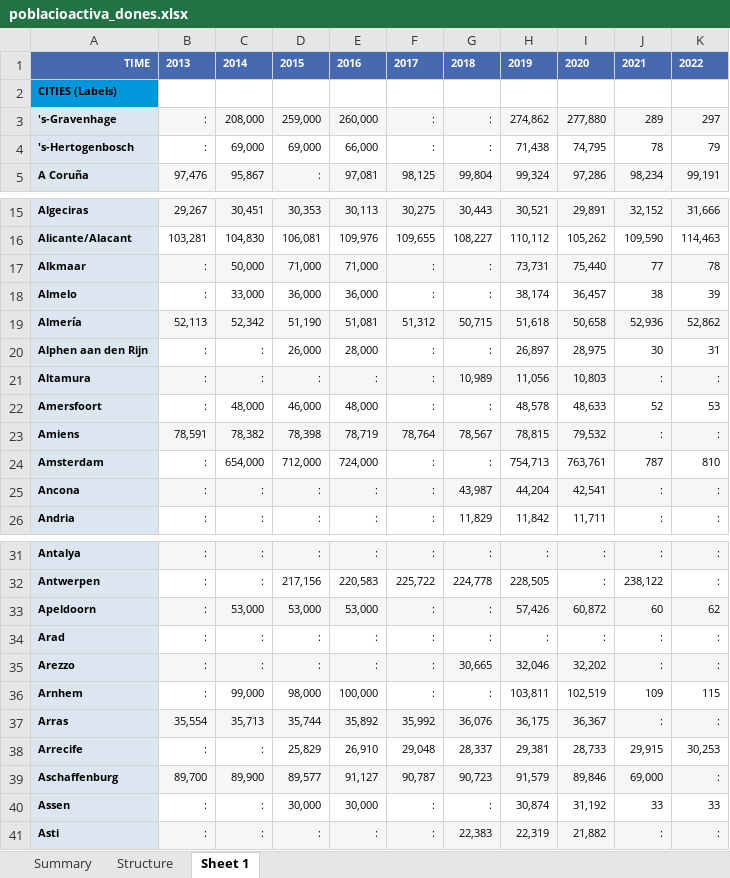
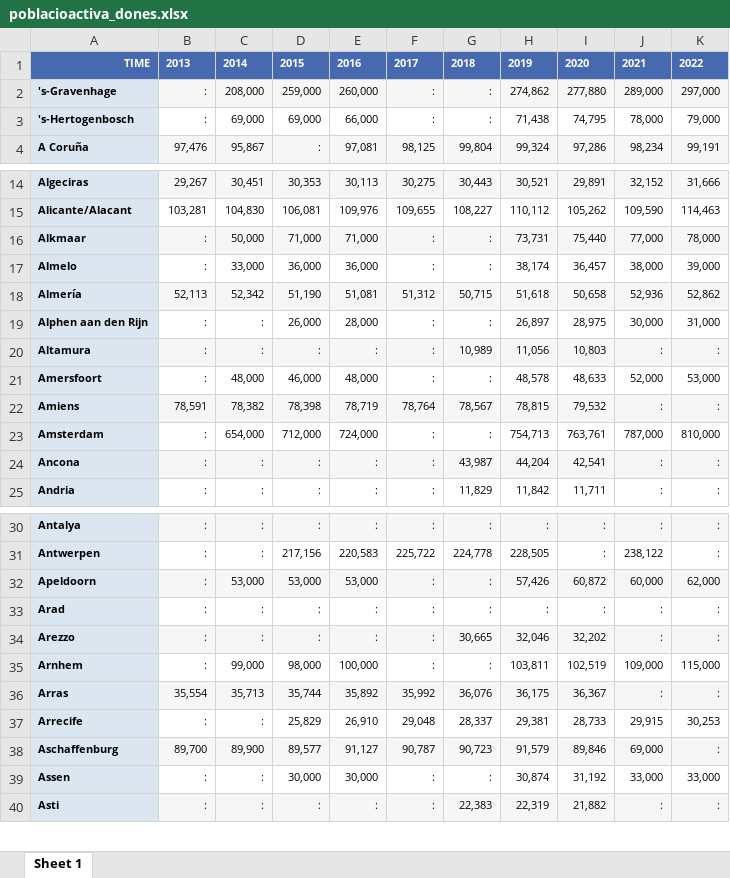
Before and after one commit to rcanoesbri/proyectoinfo, an Excel workbook: poblacioactiva_dones.xlsx, sheet Sheet 1, drawn as a sheet; only a part is shown, gaps mark what is left out; values as stored, in another font and other column widths than the file's, no borders; charts and pictures not drawn; removed rows and columns are numbered as before the commit, all else as after; the diff covers the shown part only; the diff names each change by its address in the sheet, - before the commit and + after, or states it on an @@ line.

```diff
--- a/poblacioactiva_dones.xlsx (sheet Sheet 1)
+++ b/poblacioactiva_dones.xlsx (sheet Sheet 1)
-sheet tab: Summary
-sheet tab: Structure
-row 2: CITIES (Labels)
-J2: 289
+J2: 289,000
-K2: 297
+K2: 297,000
-J3: 78
+J3: 78,000
-K3: 79
+K3: 79,000
-J16: 77
+J16: 77,000
-K16: 78
+K16: 78,000
-J17: 38
+J17: 38,000
-K17: 39
+K17: 39,000
-J19: 30
+J19: 30,000
-K19: 31
+K19: 31,000
-J21: 52
+J21: 52,000
-K21: 53
+K21: 53,000
-J23: 787
+J23: 787,000
-K23: 810
+K23: 810,000
-J32: 60
+J32: 60,000
-K32: 62
+K32: 62,000
-J35: 109
+J35: 109,000
-K35: 115
+K35: 115,000
-J39: 33
+J39: 33,000
-K39: 33
+K39: 33,000
```
Also changed, not shown: 50 edited cells elsewhere in this sheet, charts or pictures, poblacioactiva_homes.xlsx, poblacioactiva_total.xlsx, 2 other files.
